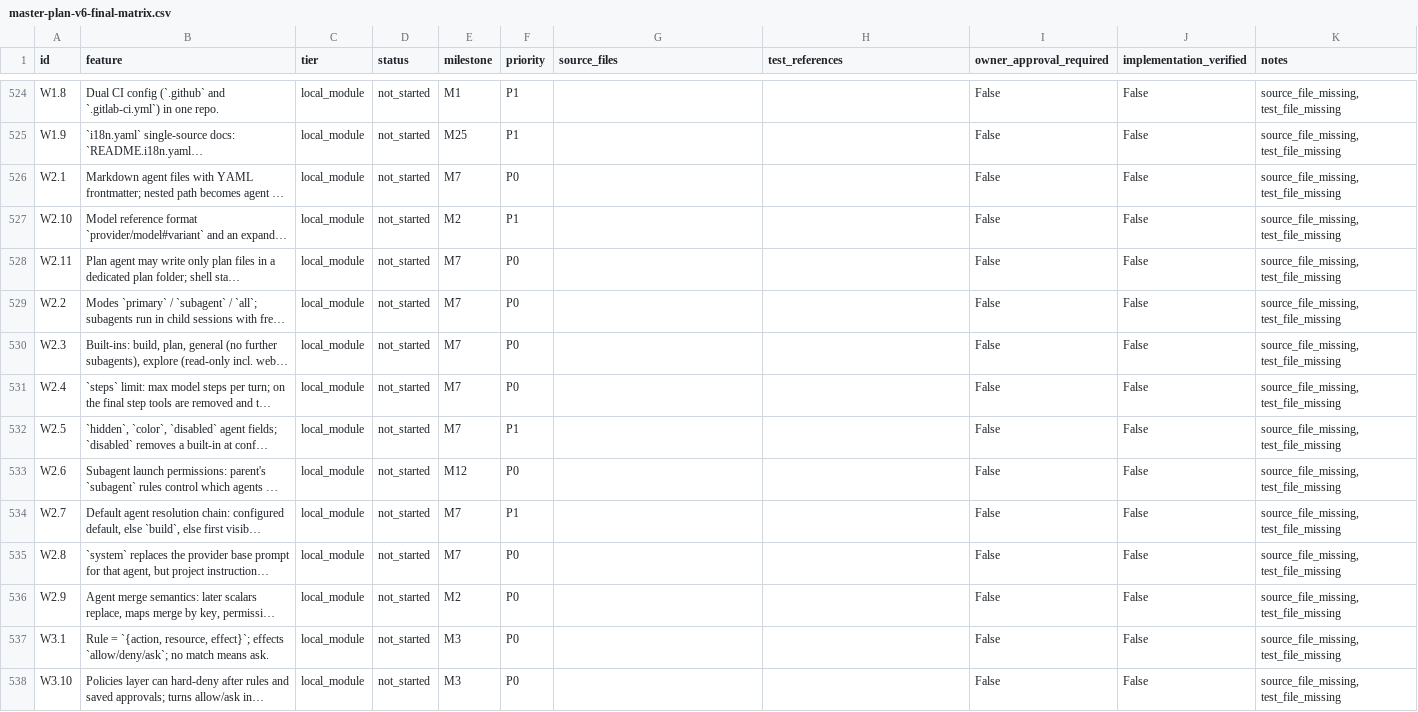
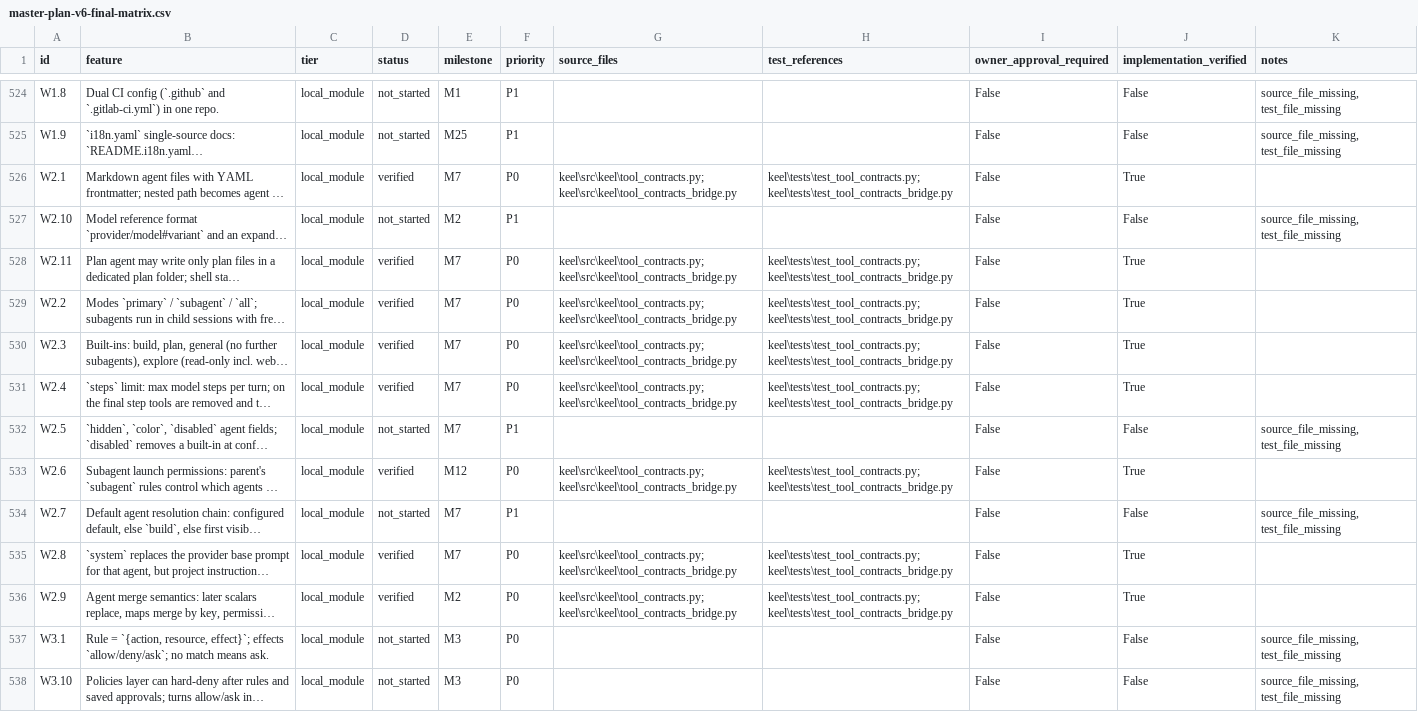
Before and after one commit to eliosmernica15/keel, a CSV file: master-plan-v6-final-matrix.csv, drawn as a sheet; only a part is shown, gaps mark what is left out; long unchanged cells end in …; the diff names each change by its address in the sheet, - before the commit and + after, or states it on an @@ line.

Commit message:
Mark 8 W2 agent/subagent features verified (35 tests); regenerate artifacts

```diff
--- a/master-plan-v6-final-matrix.csv
+++ b/master-plan-v6-final-matrix.csv
-D526 (status): not_started
+D526 (status): verified
-G526 (source_files): (empty)
+G526 (source_files): keel\src\keel\tool_contracts.py; keel\src\keel\tool_contracts_bridge.py
-H526 (test_references): (empty)
+H526 (test_references): keel\tests\test_tool_contracts.py; keel\tests\test_tool_contracts_bridge.py
-J526 (implementation_verified): False
+J526 (implementation_verified): True
-K526 (notes): source_file_missing, test_file_missing
+K526 (notes): (empty)
-D528:D531 (status): not_started
+D528:D531 (status): verified
-G528:G531 (source_files): (empty)
+G528:G531 (source_files): keel\src\keel\tool_contracts.py; keel\src\keel\tool_contracts_bridge.py
-H528:H531 (test_references): (empty)
+H528:H531 (test_references): keel\tests\test_tool_contracts.py; keel\tests\test_tool_contracts_bridge.py
-J528:J531 (implementation_verified): False
+J528:J531 (implementation_verified): True
-K528:K531 (notes): source_file_missing, test_file_missing
+K528:K531 (notes): (empty)
-D533 (status): not_started
+D533 (status): verified
-G533 (source_files): (empty)
+G533 (source_files): keel\src\keel\tool_contracts.py; keel\src\keel\tool_contracts_bridge.py
-H533 (test_references): (empty)
+H533 (test_references): keel\tests\test_tool_contracts.py; keel\tests\test_tool_contracts_bridge.py
-J533 (implementation_verified): False
+J533 (implementation_verified): True
-K533 (notes): source_file_missing, test_file_missing
+K533 (notes): (empty)
-D535:D536 (status): not_started
+D535:D536 (status): verified
-G535:G536 (source_files): (empty)
+G535:G536 (source_files): keel\src\keel\tool_contracts.py; keel\src\keel\tool_contracts_bridge.py
-H535:H536 (test_references): (empty)
+H535:H536 (test_references): keel\tests\test_tool_contracts.py; keel\tests\test_tool_contracts_bridge.py
-J535:J536 (implementation_verified): False
+J535:J536 (implementation_verified): True
-K535:K536 (notes): source_file_missing, test_file_missing
+K535:K536 (notes): (empty)
```
Also changed, not shown: 6 other files.
